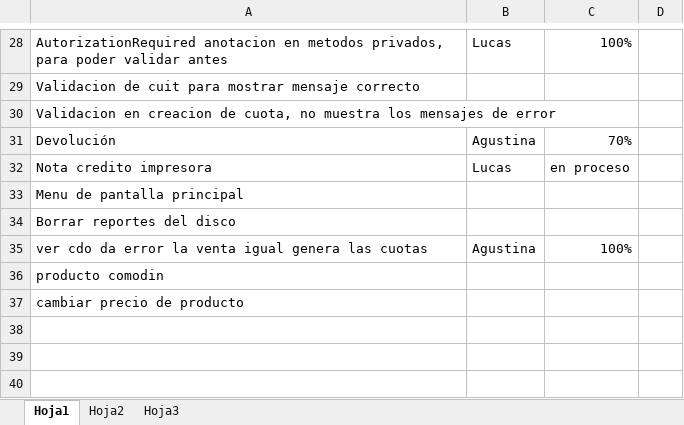
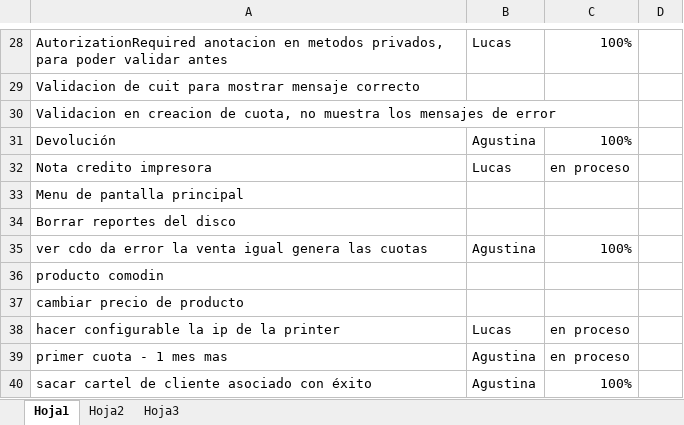
Before and after one commit to darios251/mitnick, an Excel workbook: mitnick.xlsx, sheet Hoja1, drawn as a sheet; only a part is shown, gaps mark what is left out; values as stored, in another font and other column widths than the file's, no borders; the diff names each change by its address in the sheet, - before the commit and + after, or states it on an @@ line.

Commit message:
Actualizacion por errores en devoluciones con nota de credito para pago de cuotas

```diff
--- a/mitnick.xlsx (sheet Hoja1)
+++ b/mitnick.xlsx (sheet Hoja1)
-C31: 70%
+C31: 100%
+row 38: hacer configurable la ip de la printer | Lucas | en proceso
+row 39: primer cuota - 1 mes mas | Agustina | en proceso
+row 40: sacar cartel de cliente asociado con éxito | Agustina | 100%
```
Also changed, not shown: 7 other files.
